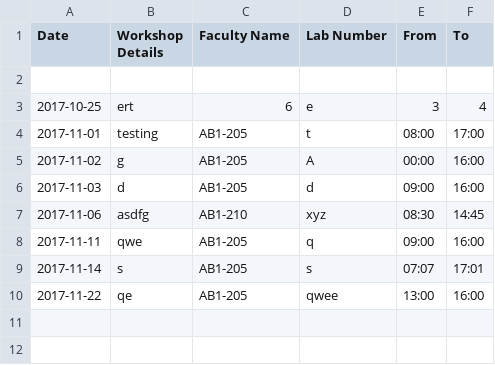
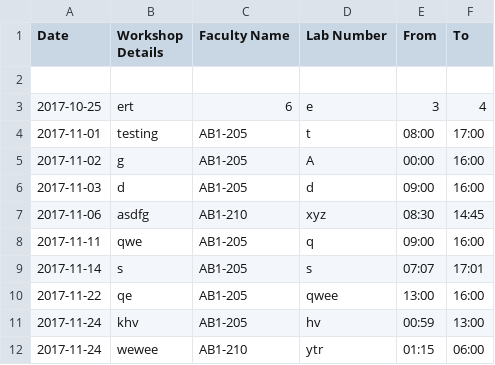
Before and after one commit to SudharshanNagarajan17/IWP, a CSV file: workshop-comp.csv, drawn as a sheet.

```diff
--- a/workshop-comp.csv
+++ b/workshop-comp.csv
@@ -10 +10,3 @@ Date,"Workshop Details","Faculty Name","Lab Number",From,To
 2017-11-22,qe,AB1-205,qwee,13:00,16:00
+2017-11-24,khv,AB1-205,hv,00:59,13:00
+2017-11-24,wewee,AB1-210,ytr,01:15,06:00
```
Also changed, not shown: workshop-date.csv, workshop-lno.csv, 3 other files.
